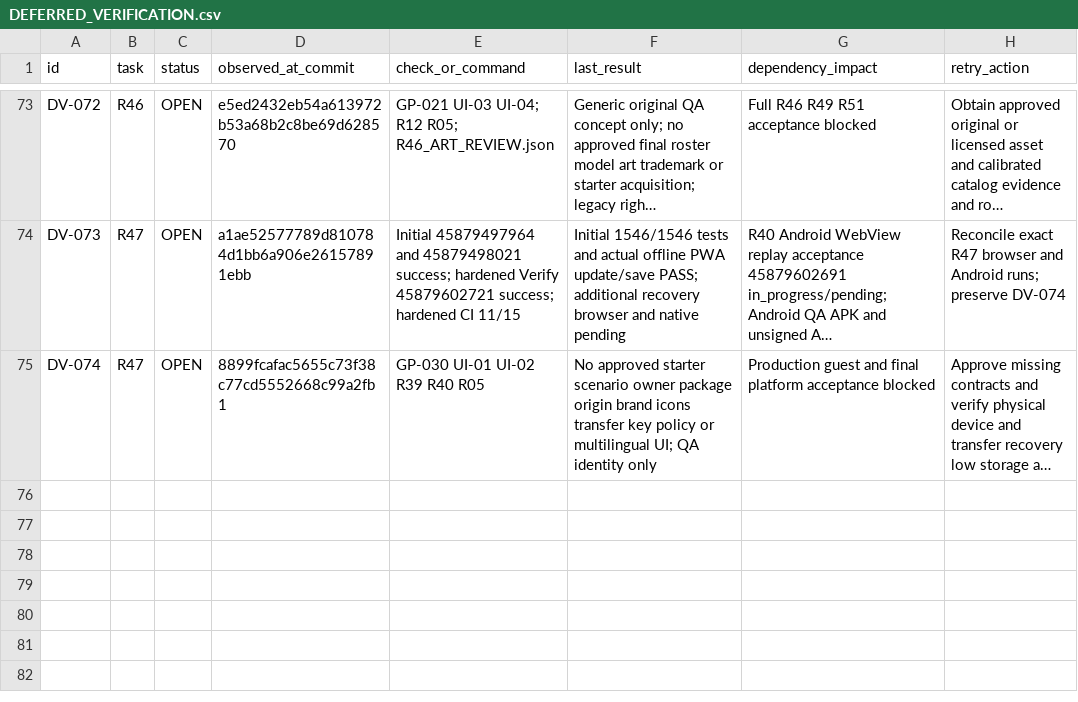
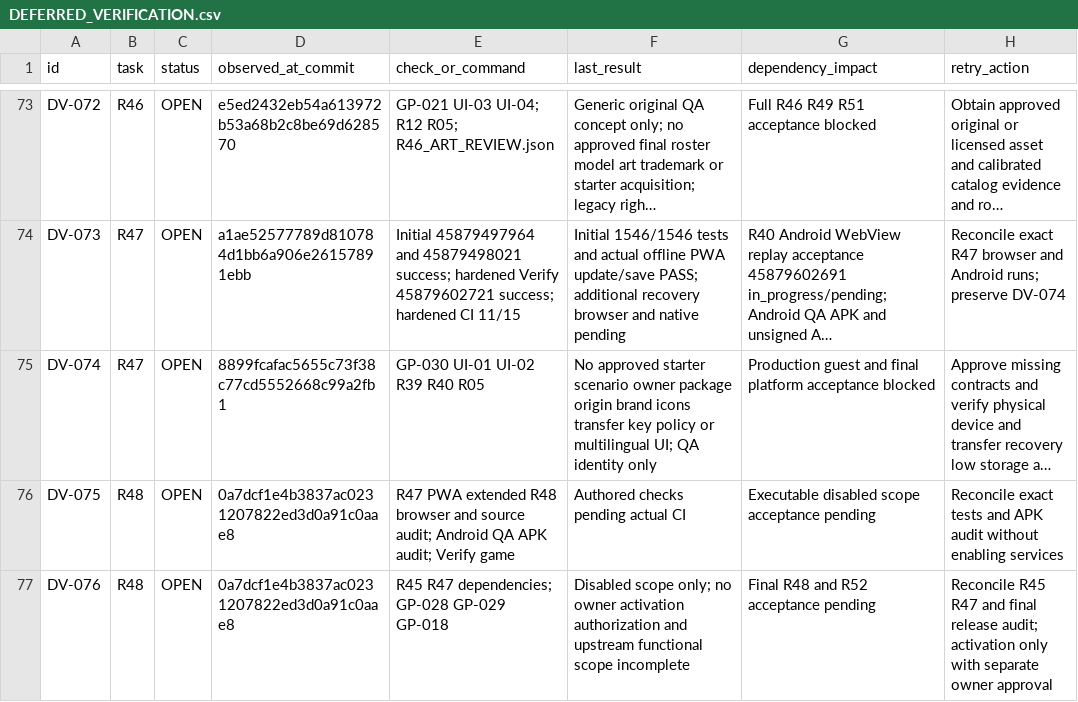
Before and after one commit to S2zxx0zxx/Railway-Ceo-, a CSV file: docs/railway/DEFERRED_VERIFICATION.csv, drawn as a sheet; only a part is shown, gaps mark what is left out; long unchanged cells end in …; the diff names each change by its address in the sheet, - before the commit and + after, or states it on an @@ line.

Commit message:
R48: enforce disabled optional services and audit offline web and native boundaries

```diff
--- a/docs/railway/DEFERRED_VERIFICATION.csv
+++ b/docs/railway/DEFERRED_VERIFICATION.csv
+row 76: DV-075 | R48 | OPEN | 0a7dcf1e4b3837ac0231207822ed3d0a91c0aae8 | R47 PWA extended R48 browser and source audit; Android QA APK audit; Verify game | Authored checks pending actual CI | Executable disabled scope acceptance pending | Reconcile exact tests and APK audit without enabling services
+row 77: DV-076 | R48 | OPEN | 0a7dcf1e4b3837ac0231207822ed3d0a91c0aae8 | R45 R47 dependencies; GP-028 GP-029 GP-018 | Disabled scope only; no owner activation authorization and upstream functional scope incomplete | Final R48 and R52 acceptance pending | Reconcile R45 R47 and final release audit; activation only with separate owner approval
```
Also changed, not shown: docs/railway/EXECUTION_LEDGER.csv, 15 other files.
